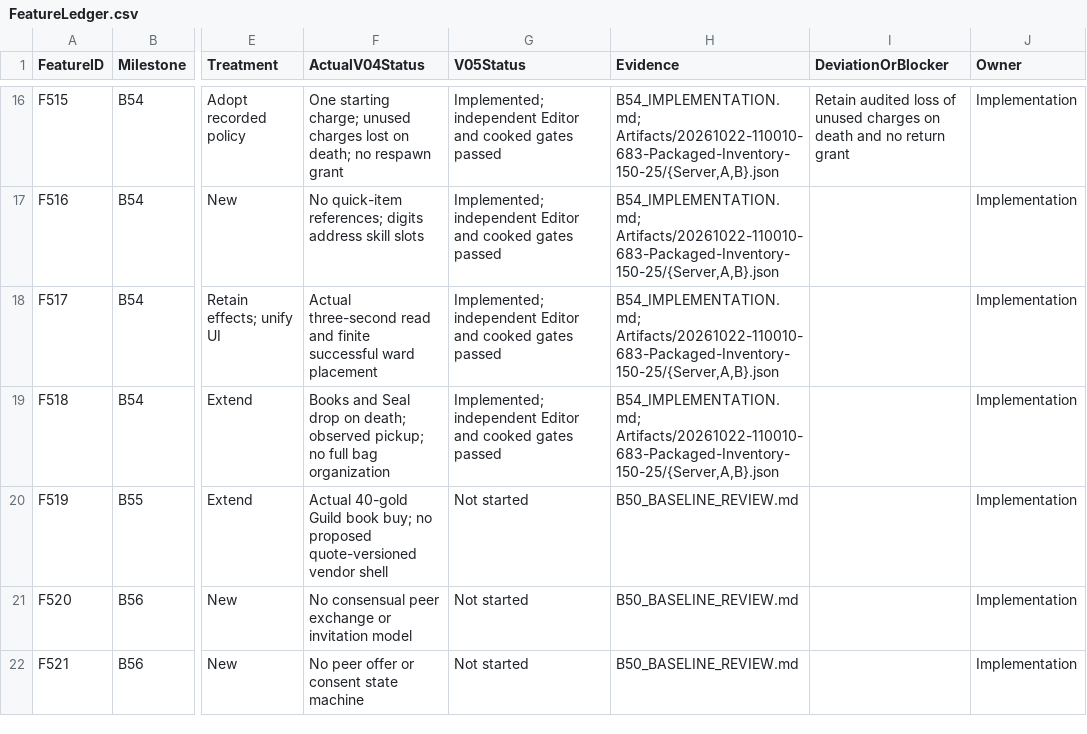
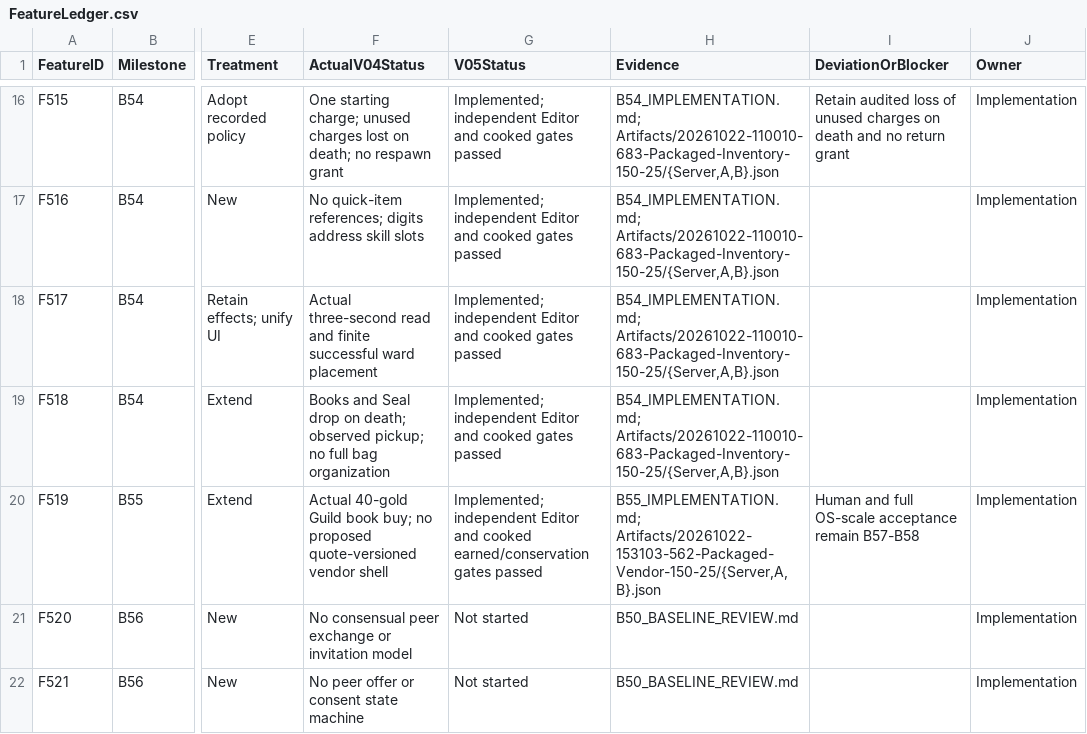
Before and after one commit to rlsn/Lockdown-alpha, a CSV file: docs/v05/FeatureLedger.csv, drawn as a sheet; only a part is shown, gaps mark what is left out; the diff names each change by its address in the sheet, - before the commit and + after, or states it on an @@ line.

Commit message:
Implement B55 quoted Guild vendor

```diff
--- a/docs/v05/FeatureLedger.csv
+++ b/docs/v05/FeatureLedger.csv
-G20 (V05Status): Not started
+G20 (V05Status): Implemented; independent Editor and cooked earned/conservation gates passed
-H20 (Evidence): B50_BASELINE_REVIEW.md
+H20 (Evidence): B55_IMPLEMENTATION.md; Artifacts/20261022-153103-562-Packaged-Vendor-150-25/{Server,A,B}.json
-I20 (DeviationOrBlocker): (empty)
+I20 (DeviationOrBlocker): Human and full OS-scale acceptance remain B57-B58
```
Also changed, not shown: 29 other files.
